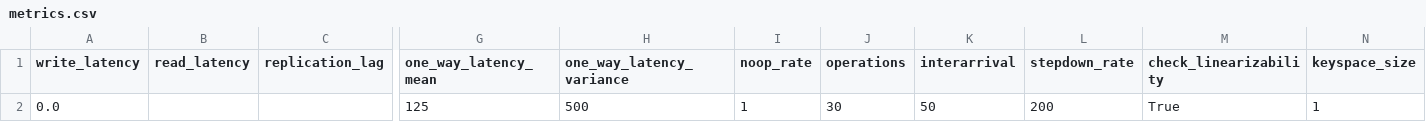
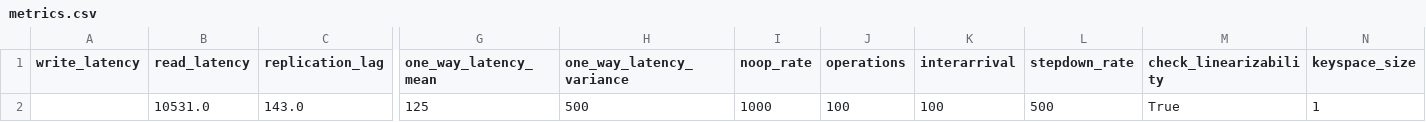
Before and after one commit to muratdem/RaftLeaderLeases, a CSV file: Python/metrics/metrics.csv, drawn as a sheet; only a part is shown, gaps mark what is left out; removed rows and columns are numbered as before the commit, all else as after; rows hold the shown columns only; the diff names each change by its address in the sheet, - before the commit and + after, or states it on an @@ line.

```diff
--- a/Python/metrics/metrics.csv
+++ b/Python/metrics/metrics.csv
-row 2: 0.0 |  |  | 125 | 500 | 1 | 30 | 50 | 200 | True | 1
+row 2:  | 10531.0 | 143.0 | 125 | 500 | 1000 | 100 | 100 | 500 | True | 1
```
Also changed, not shown: 4 other files.
